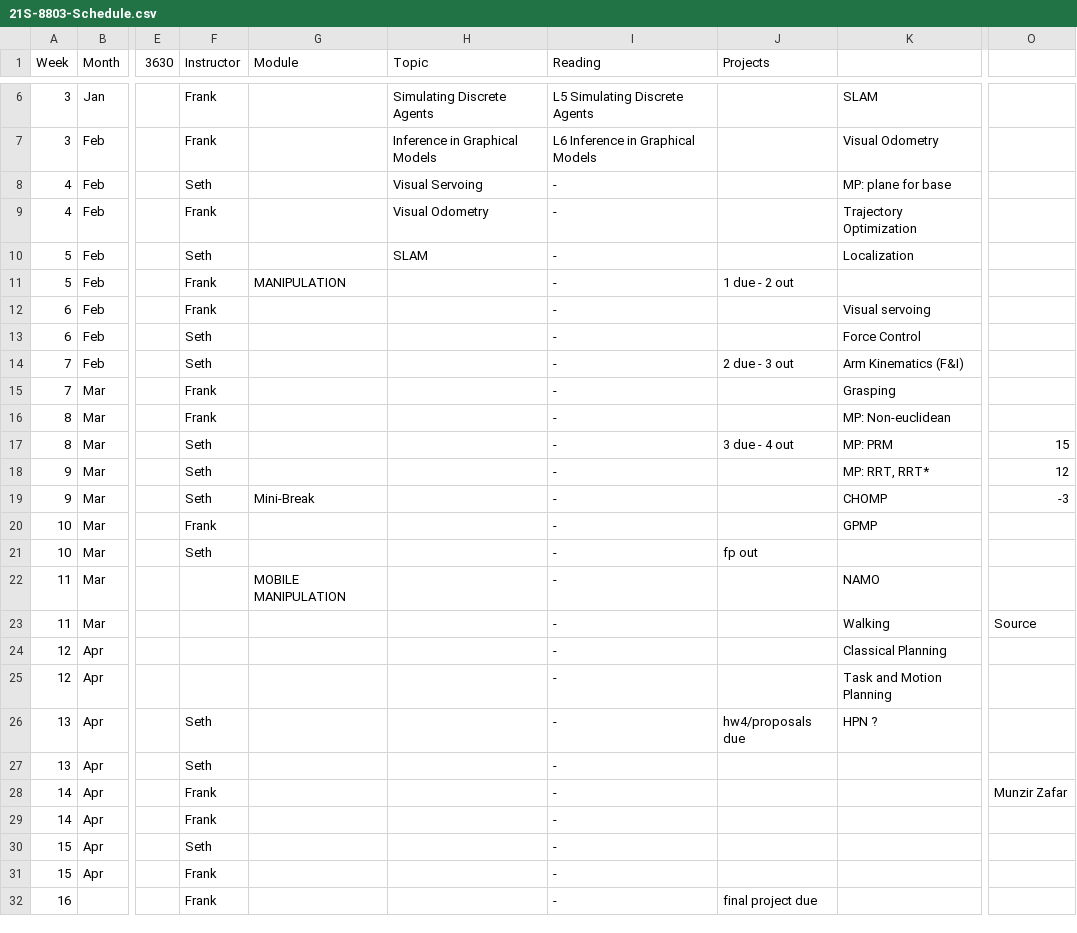
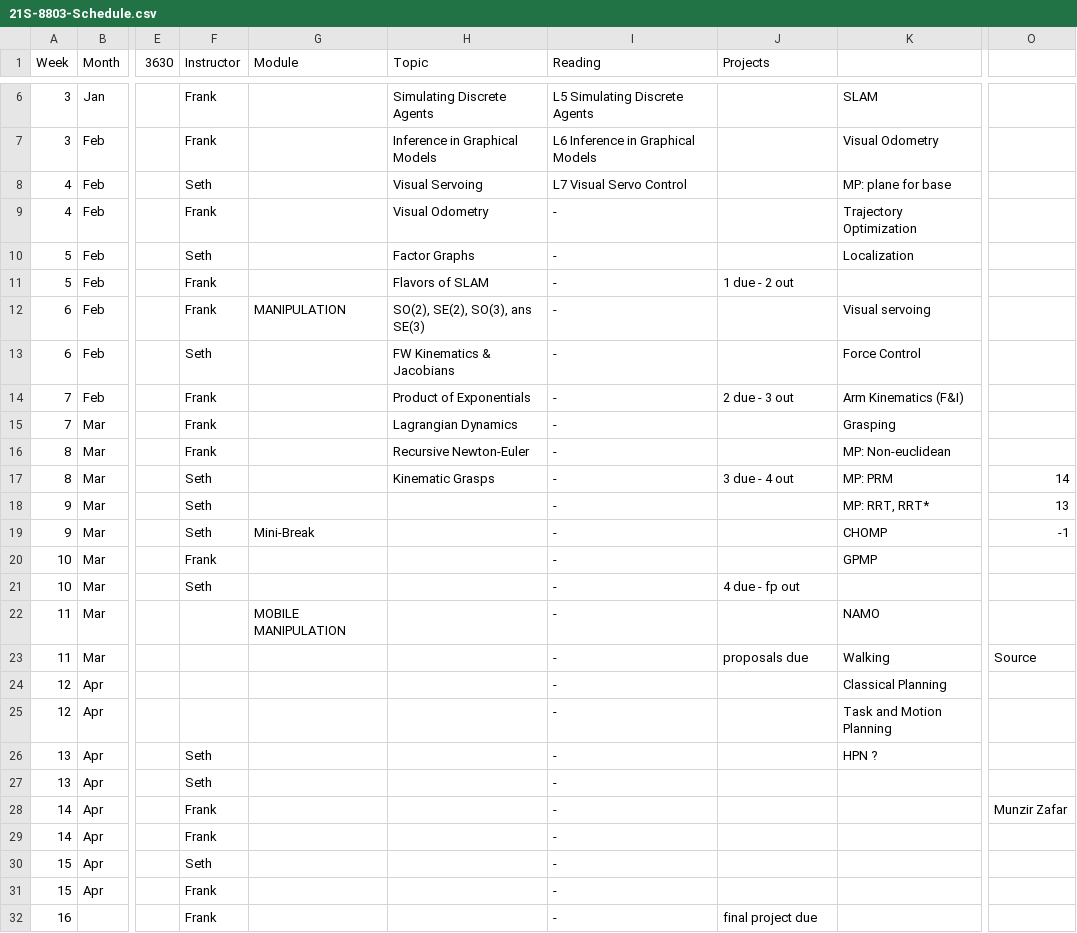
Before and after one commit to dellaert/21S-8803MM, a CSV file: _data/21S-8803-Schedule.csv, drawn as a sheet; only a part is shown, gaps mark what is left out; the diff names each change by its address in the sheet, - before the commit and + after, or states it on an @@ line.

```diff
--- a/_data/21S-8803-Schedule.csv
+++ b/_data/21S-8803-Schedule.csv
-I8 (Reading): -
+I8 (Reading): L7 Visual Servo Control
-H10 (Topic): SLAM
+H10 (Topic): Factor Graphs
-G11 (Module): MANIPULATION
+G11 (Module): (empty)
-H11 (Topic): (empty)
+H11 (Topic): Flavors of SLAM
-G12 (Module): (empty)
+G12 (Module): MANIPULATION
-H12 (Topic): (empty)
+H12 (Topic): SO(2), SE(2), SO(3), ans SE(3)
-H13 (Topic): (empty)
+H13 (Topic): FW Kinematics & Jacobians
-F14 (Instructor): Seth
+F14 (Instructor): Frank
-H14 (Topic): (empty)
+H14 (Topic): Product of Exponentials
-H15 (Topic): (empty)
+H15 (Topic): Lagrangian Dynamics
-H16 (Topic): (empty)
+H16 (Topic): Recursive Newton-Euler
-H17 (Topic): (empty)
+H17 (Topic): Kinematic Grasps
-O17: 15
+O17: 14
-O18: 12
+O18: 13
-O19: -3
+O19: -1
-J21 (Projects): fp out
+J21 (Projects): 4 due - fp out
-J23 (Projects): (empty)
+J23 (Projects): proposals due
-J26 (Projects): hw4/proposals due
+J26 (Projects): (empty)
```
Also changed, not shown: 1 other file.
